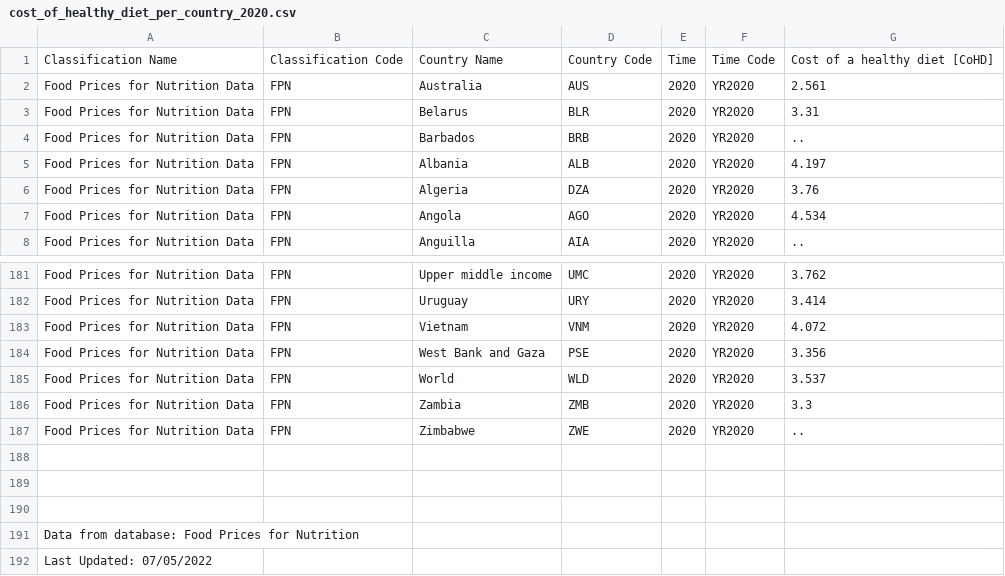
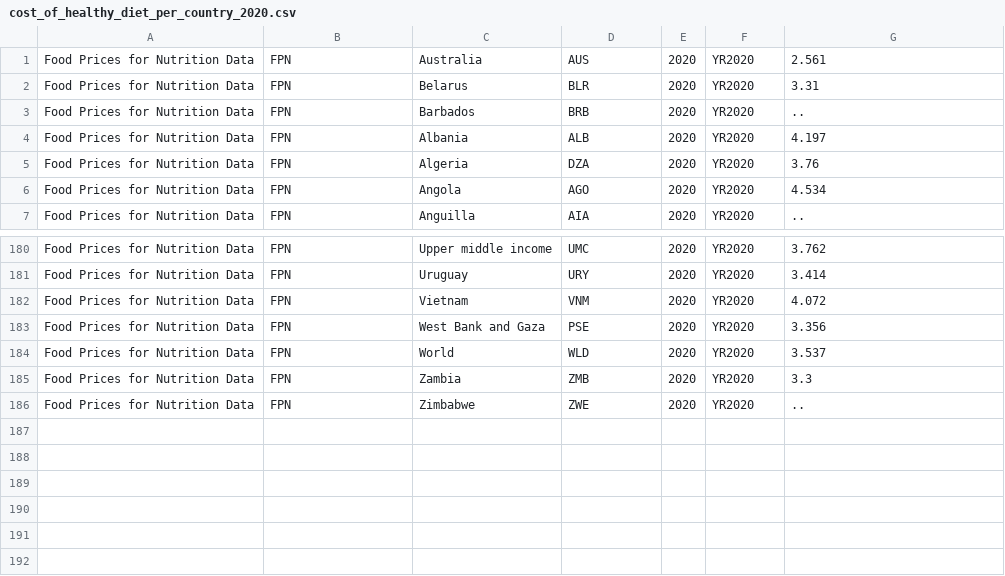
Before and after one commit to thomas-xza/superset_experiment, a CSV file: worldbank_data/raw_data/cost_of_healthy_diet_per_country_2020.csv, drawn as a sheet; only a part is shown, gaps mark what is left out.

Commit message:
Finally cleaned up World Bank data, holy God, and that was from just 1 dataset.

```diff
--- a/worldbank_data/raw_data/cost_of_healthy_diet_per_country_2020.csv
+++ b/worldbank_data/raw_data/cost_of_healthy_diet_per_country_2020.csv
@@ -1,2 +1 @@
-Classification Name,Classification Code,Country Name,Country Code,Time,Time Code,Cost of a healthy diet [CoHD]
 Food Prices for Nutrition Data,FPN,Australia,AUS,2020,YR2020,2.561
@@ -187,6 +186 @@ Food Prices for Nutrition Data,FPN,Zambia,ZMB,2020,YR2020,3.3
 Food Prices for Nutrition Data,FPN,Zimbabwe,ZWE,2020,YR2020,..
-,,,,,,
-,,,,,,
-,,,,,,
-Data from database: Food Prices for Nutrition,,,,,,
-Last Updated: 07/05/2022,,,,,,
```
Also changed, not shown: 9 other files.
